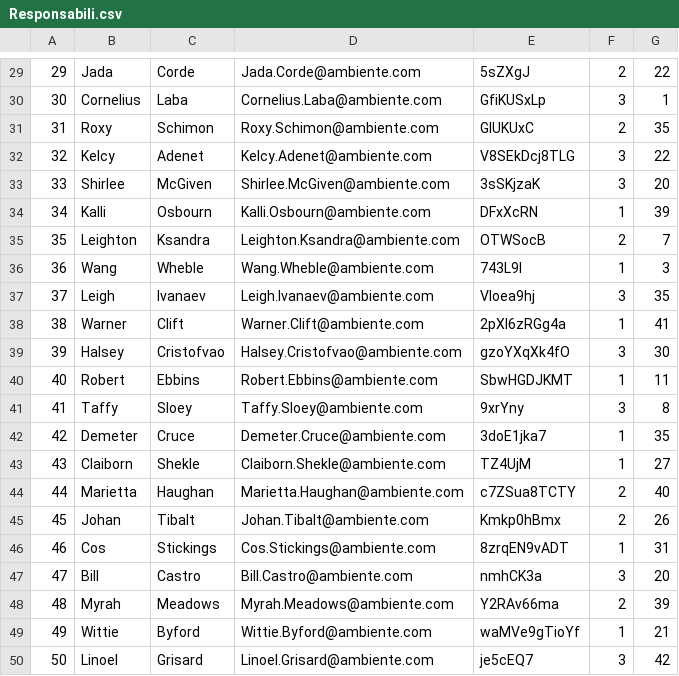
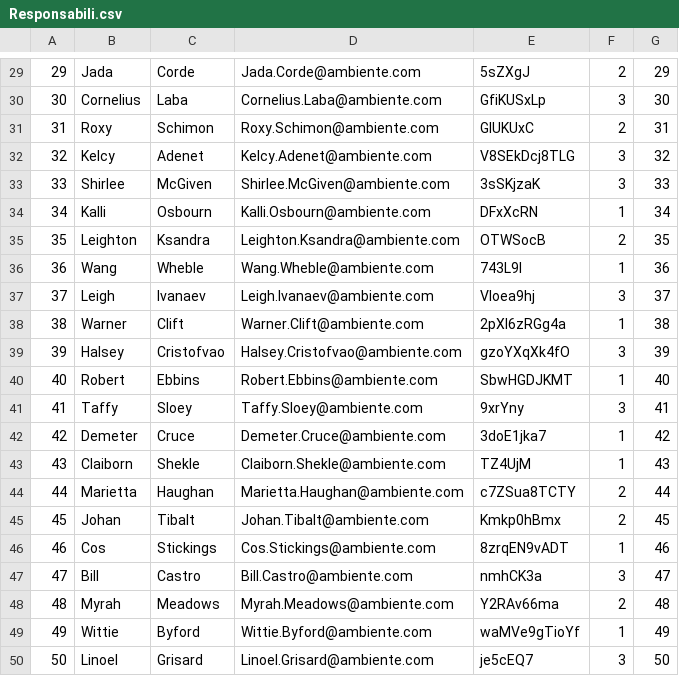
Before and after one commit to ProgettoTeam/ProgettoEdS, a CSV file: CSV/Responsabili.csv, drawn as a sheet; only a part is shown, gaps mark what is left out; the diff covers the shown part only.

```diff
--- a/CSV/Responsabili.csv
+++ b/CSV/Responsabili.csv
@@ -29,22 +29,22 @@
-29,Jada,Corde,Jada.Corde@ambiente.com,5sZXgJ,2,22
-30,Cornelius,Laba,Cornelius.Laba@ambiente.com,GfiKUSxLp,3,1
-31,Roxy,Schimon,Roxy.Schimon@ambiente.com,GIUKUxC,2,35
-32,Kelcy,Adenet,Kelcy.Adenet@ambiente.com,V8SEkDcj8TLG,3,22
-33,Shirlee,McGiven,Shirlee.McGiven@ambiente.com,3sSKjzaK,3,20
-34,Kalli,Osbourn,Kalli.Osbourn@ambiente.com,DFxXcRN,1,39
-35,Leighton,Ksandra,Leighton.Ksandra@ambiente.com,OTWSocB,2,7
-36,Wang,Wheble,Wang.Wheble@ambiente.com,743L9I,1,3
-37,Leigh,Ivanaev,Leigh.Ivanaev@ambiente.com,VIoea9hj,3,35
-38,Warner,Clift,Warner.Clift@ambiente.com,2pXI6zRGg4a,1,41
-39,Halsey,Cristofvao,Halsey.Cristofvao@ambiente.com,gzoYXqXk4fO,3,30
-40,Robert,Ebbins,Robert.Ebbins@ambiente.com,SbwHGDJKMT,1,11
-41,Taffy,Sloey,Taffy.Sloey@ambiente.com,9xrYny,3,8
-42,Demeter,Cruce,Demeter.Cruce@ambiente.com,3doE1jka7,1,35
-43,Claiborn,Shekle,Claiborn.Shekle@ambiente.com,TZ4UjM,1,27
-44,Marietta,Haughan,Marietta.Haughan@ambiente.com,c7ZSua8TCTY,2,40
-45,Johan,Tibalt,Johan.Tibalt@ambiente.com,Kmkp0hBmx,2,26
-46,Cos,Stickings,Cos.Stickings@ambiente.com,8zrqEN9vADT,1,31
-47,Bill,Castro,Bill.Castro@ambiente.com,nmhCK3a,3,20
-48,Myrah,Meadows,Myrah.Meadows@ambiente.com,Y2RAv66ma,2,39
-49,Wittie,Byford,Wittie.Byford@ambiente.com,waMVe9gTioYf,1,21
-50,Linoel,Grisard,Linoel.Grisard@ambiente.com,je5cEQ7,3,42
+29,Jada,Corde,Jada.Corde@ambiente.com,5sZXgJ,2,29
+30,Cornelius,Laba,Cornelius.Laba@ambiente.com,GfiKUSxLp,3,30
+31,Roxy,Schimon,Roxy.Schimon@ambiente.com,GIUKUxC,2,31
+32,Kelcy,Adenet,Kelcy.Adenet@ambiente.com,V8SEkDcj8TLG,3,32
+33,Shirlee,McGiven,Shirlee.McGiven@ambiente.com,3sSKjzaK,3,33
+34,Kalli,Osbourn,Kalli.Osbourn@ambiente.com,DFxXcRN,1,34
+35,Leighton,Ksandra,Leighton.Ksandra@ambiente.com,OTWSocB,2,35
+36,Wang,Wheble,Wang.Wheble@ambiente.com,743L9I,1,36
+37,Leigh,Ivanaev,Leigh.Ivanaev@ambiente.com,VIoea9hj,3,37
+38,Warner,Clift,Warner.Clift@ambiente.com,2pXI6zRGg4a,1,38
+39,Halsey,Cristofvao,Halsey.Cristofvao@ambiente.com,gzoYXqXk4fO,3,39
+40,Robert,Ebbins,Robert.Ebbins@ambiente.com,SbwHGDJKMT,1,40
+41,Taffy,Sloey,Taffy.Sloey@ambiente.com,9xrYny,3,41
+42,Demeter,Cruce,Demeter.Cruce@ambiente.com,3doE1jka7,1,42
+43,Claiborn,Shekle,Claiborn.Shekle@ambiente.com,TZ4UjM,1,43
+44,Marietta,Haughan,Marietta.Haughan@ambiente.com,c7ZSua8TCTY,2,44
+45,Johan,Tibalt,Johan.Tibalt@ambiente.com,Kmkp0hBmx,2,45
+46,Cos,Stickings,Cos.Stickings@ambiente.com,8zrqEN9vADT,1,46
+47,Bill,Castro,Bill.Castro@ambiente.com,nmhCK3a,3,47
+48,Myrah,Meadows,Myrah.Meadows@ambiente.com,Y2RAv66ma,2,48
+49,Wittie,Byford,Wittie.Byford@ambiente.com,waMVe9gTioYf,1,49
+50,Linoel,Grisard,Linoel.Grisard@ambiente.com,je5cEQ7,3,50
```
Also changed, not shown: 28 edited cells elsewhere in this file, CSV/Fauna.csv, 22 other files.
